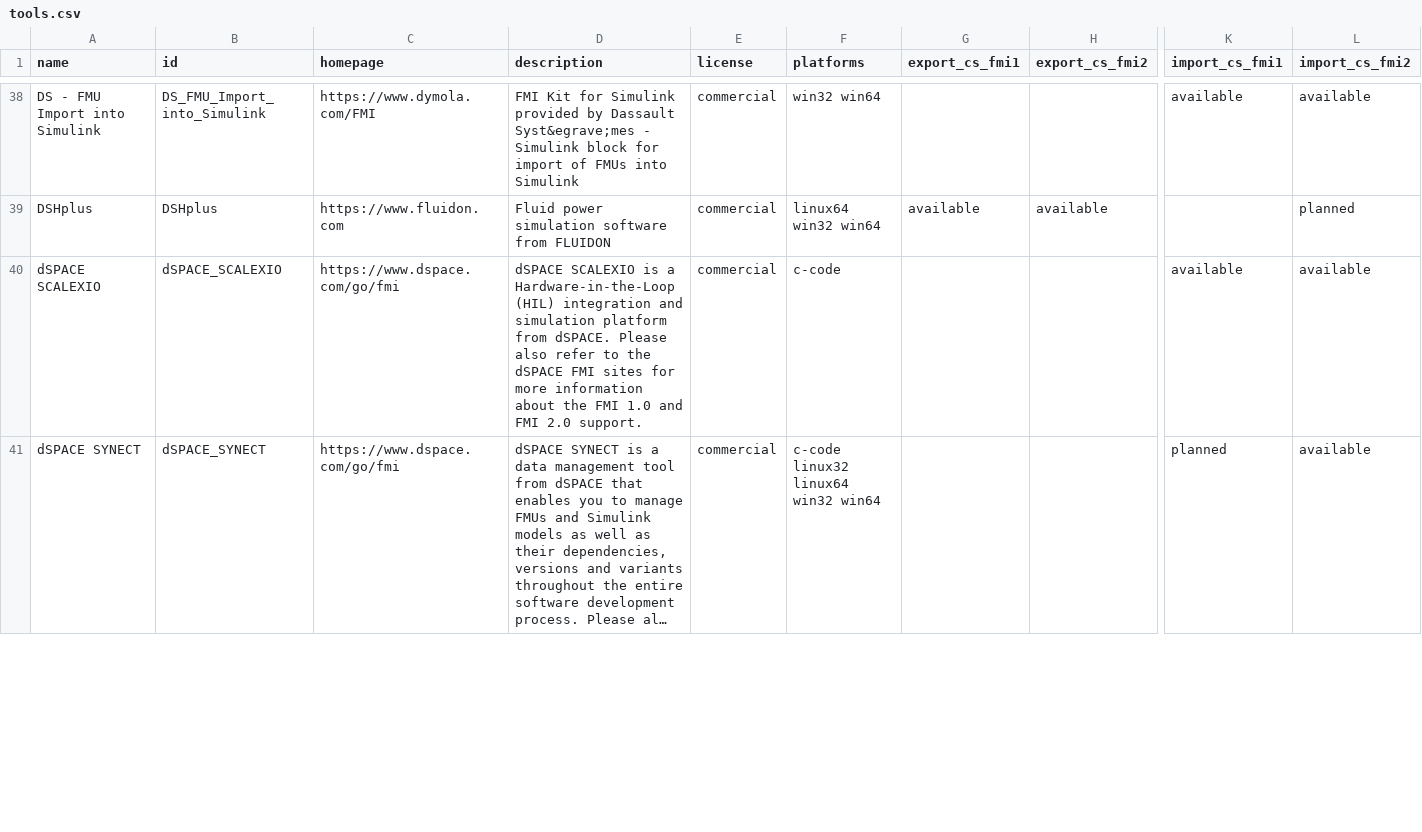
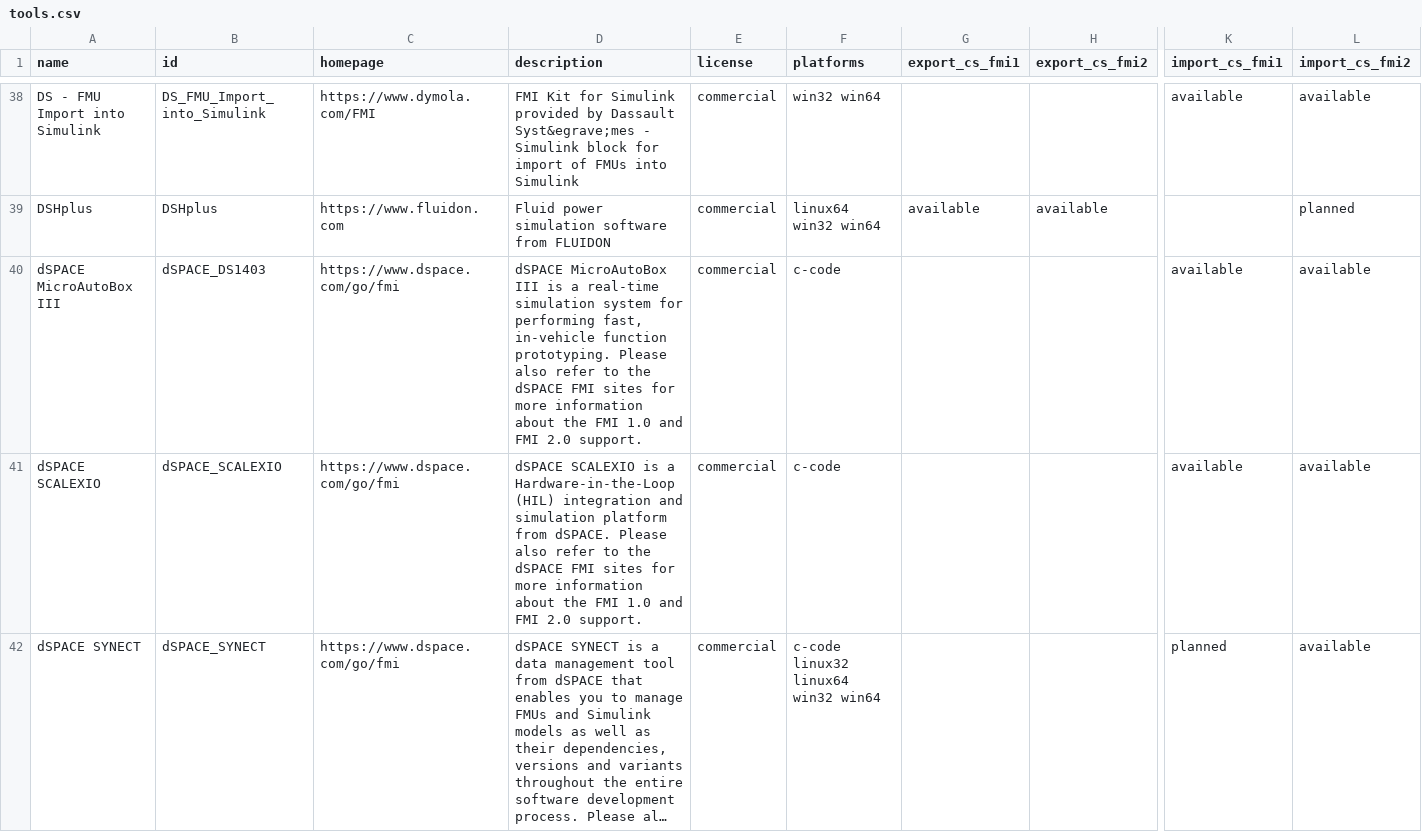
Before and after one commit to modelica/fmi-standard.org, a CSV file: _data/tools.csv, drawn as a sheet; only a part is shown, gaps mark what is left out; long unchanged cells end in …; rows hold the shown columns only; the diff covers the shown part only; the diff names each change by its address in the sheet, - before the commit and + after, or states it on an @@ line.

Commit message:
Add dSPACE MicroAutoBox III to tool list (#264)

```diff
--- a/_data/tools.csv
+++ b/_data/tools.csv
+row 40: dSPACE MicroAutoBox III | dSPACE_DS1403 | https://www.dspace.com/go/fmi | dSPACE MicroAutoBox III is a real-time simulation system for performing fast, in-vehicle function prototyping. Please also refer to the dSPACE FMI sites for more information about the FMI 1.0 and FMI 2.0 support. | commercial | c-code |  |  | available | available
```
Also changed, not shown: 1 edited cell elsewhere in this file.
